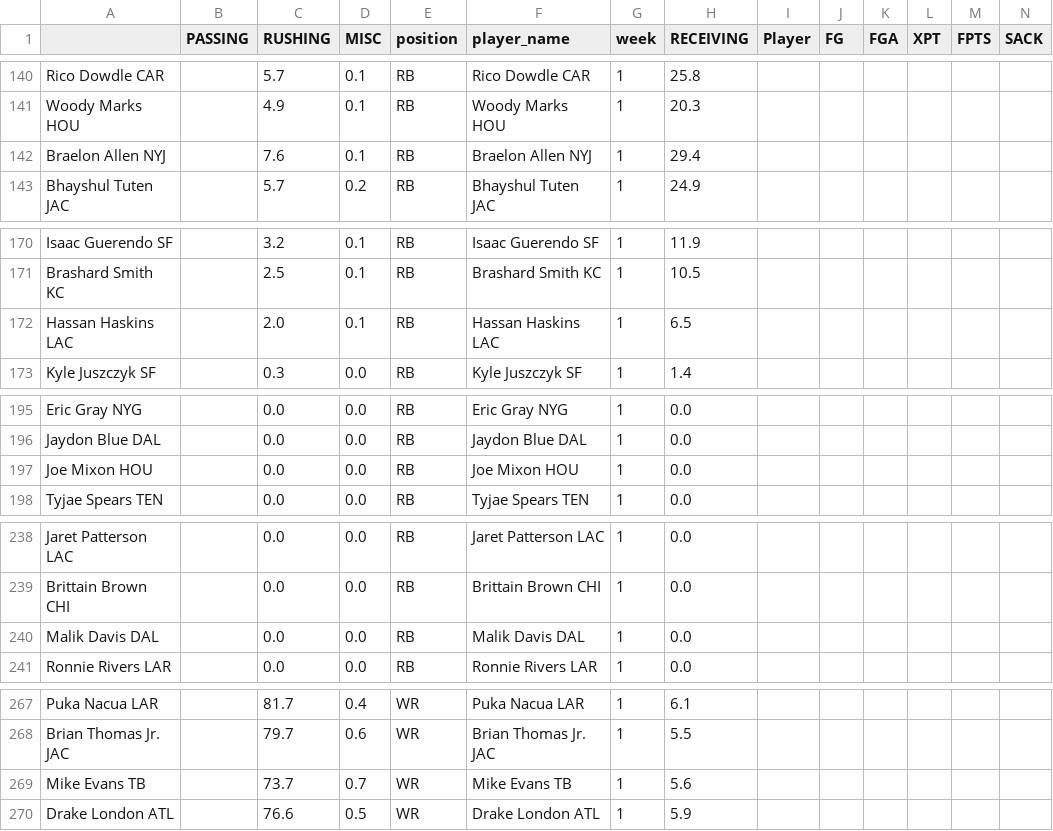
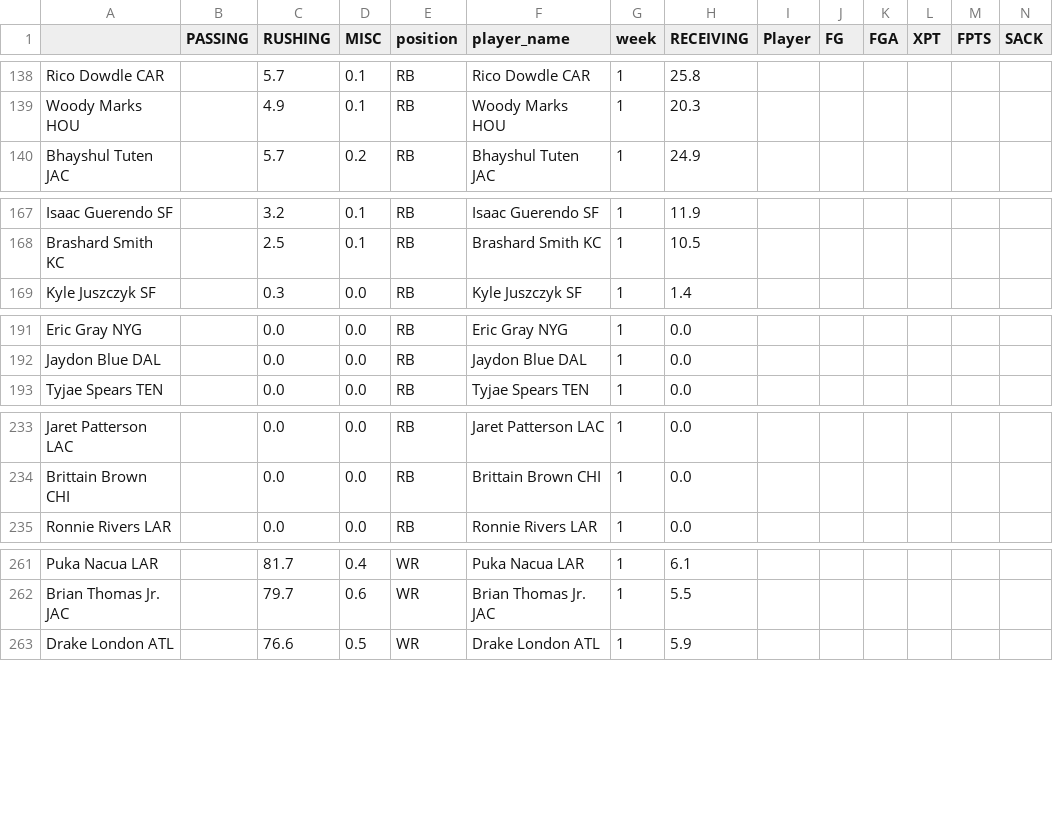
Before and after one commit to msrtliw2/fantasy-lineup-picker, a CSV file: data/projections_week_1.csv, drawn as a sheet; only a part is shown, gaps mark what is left out; removed rows and columns are numbered as before the commit, all else as after; rows hold the shown columns only; the diff covers the shown part only; the diff names each change by its address in the sheet, - before the commit and + after, or states it on an @@ line.

```diff
--- a/data/projections_week_1.csv
+++ b/data/projections_week_1.csv
-row 142: Braelon Allen NYJ |  | 7.6 | 0.1 | RB | Braelon Allen NYJ | 1 | 29.4
-row 172: Hassan Haskins LAC |  | 2.0 | 0.1 | RB | Hassan Haskins LAC | 1 | 6.5
-row 197: Joe Mixon HOU |  | 0.0 | 0.0 | RB | Joe Mixon HOU | 1 | 0.0
-row 240: Malik Davis DAL |  | 0.0 | 0.0 | RB | Malik Davis DAL | 1 | 0.0
-row 269: Mike Evans TB |  | 73.7 | 0.7 | WR | Mike Evans TB | 1 | 5.6
```
Also changed, not shown: 5 added rows, 9 removed rows and 10 edited cells elsewhere in this file, data/projections_week_2.csv, data/projections_week_3.csv, 14 other files.
